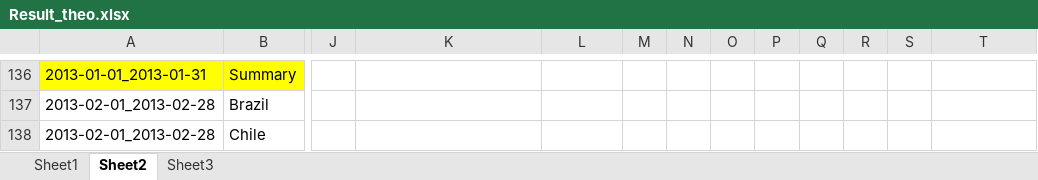
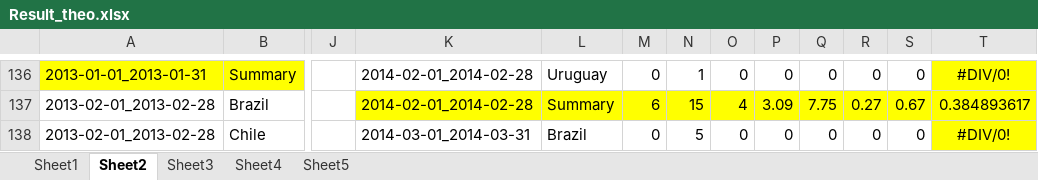
Before and after one commit to thodrek/KDD14, an Excel workbook: data/Result_theo.xlsx, sheet Sheet2, drawn as a sheet; only a part is shown, gaps mark what is left out; values as stored, in another font and other column widths than the file's, no borders; charts and pictures not drawn; the diff covers the shown part only; the diff names each change by its address in the sheet, - before the commit and + after, or states it on an @@ line.

```diff
--- a/data/Result_theo.xlsx (sheet Sheet2)
+++ b/data/Result_theo.xlsx (sheet Sheet2)
+sheet tab: Sheet4
+sheet tab: Sheet5
-K136:K137: (empty)
+K136:K137: 2014-02-01_2014-02-28
-L136: (empty)
+L136: Uruguay
-M136: (empty)
+M136: 0
-N136: (empty)
+N136: 1
-O136: (empty)
+O136: 0
-P136: (empty)
+P136: 0
-Q136: (empty)
+Q136: 0
-R136: (empty)
+R136: 0
-S136: (empty)
+S136: 0
-T136 fill: none
+T136 fill: #FFFF00
-T136: (empty)
+T136: #DIV/0!
-K137:T137 fill: none
+K137:T137 fill: #FFFF00
-L137: (empty)
+L137: Summary
-M137: (empty)
+M137: 6
-N137: (empty)
+N137: 15
-O137: (empty)
+O137: 4
-P137: (empty)
+P137: 3.09
-Q137: (empty)
+Q137: 7.75
-R137: (empty)
+R137: 0.27
-S137: (empty)
+S137: 0.67
-T137: (empty)
+T137: 0.384893617
-K138: (empty)
+K138: 2014-03-01_2014-03-31
-L138: (empty)
+L138: Brazil
-M138: (empty)
+M138: 0
-N138: (empty)
+N138: 5
-O138: (empty)
+O138: 0
-P138: (empty)
+P138: 0
-Q138: (empty)
+Q138: 0
-R138: (empty)
+R138: 0
-S138: (empty)
+S138: 0
-T138: (empty)
+T138: #DIV/0!
-T138 fill: none
+T138 fill: #FFFF00
```
Also changed, not shown: 1 added row, 1 removed row, 111 edited cells and cell formats elsewhere in this sheet, sheet Sheet3, charts or pictures, 34 other files.
